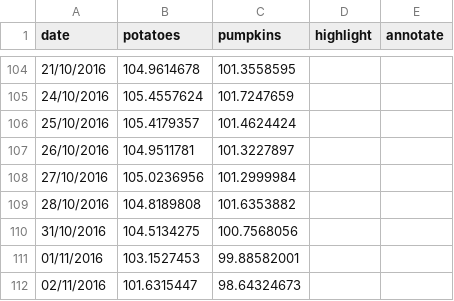
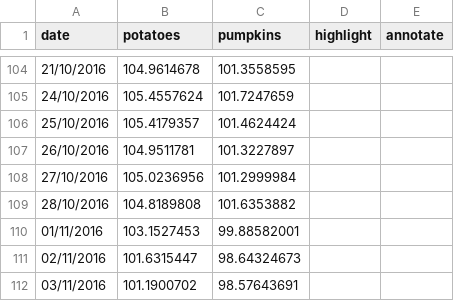
Before and after one commit to ft-interactive/visual-vocabulary, a CSV file: line/linedata.csv, drawn as a sheet; only a part is shown, gaps mark what is left out; the shorter side is filled out with more unchanged rows; the diff names each change by its address in the sheet, - before the commit and + after, or states it on an @@ line.

```diff
--- a/line/linedata.csv
+++ b/line/linedata.csv
-row 110: 31/10/2016 | 104.5134275 | 100.7568056
```
Also changed, not shown: 1 other file.
